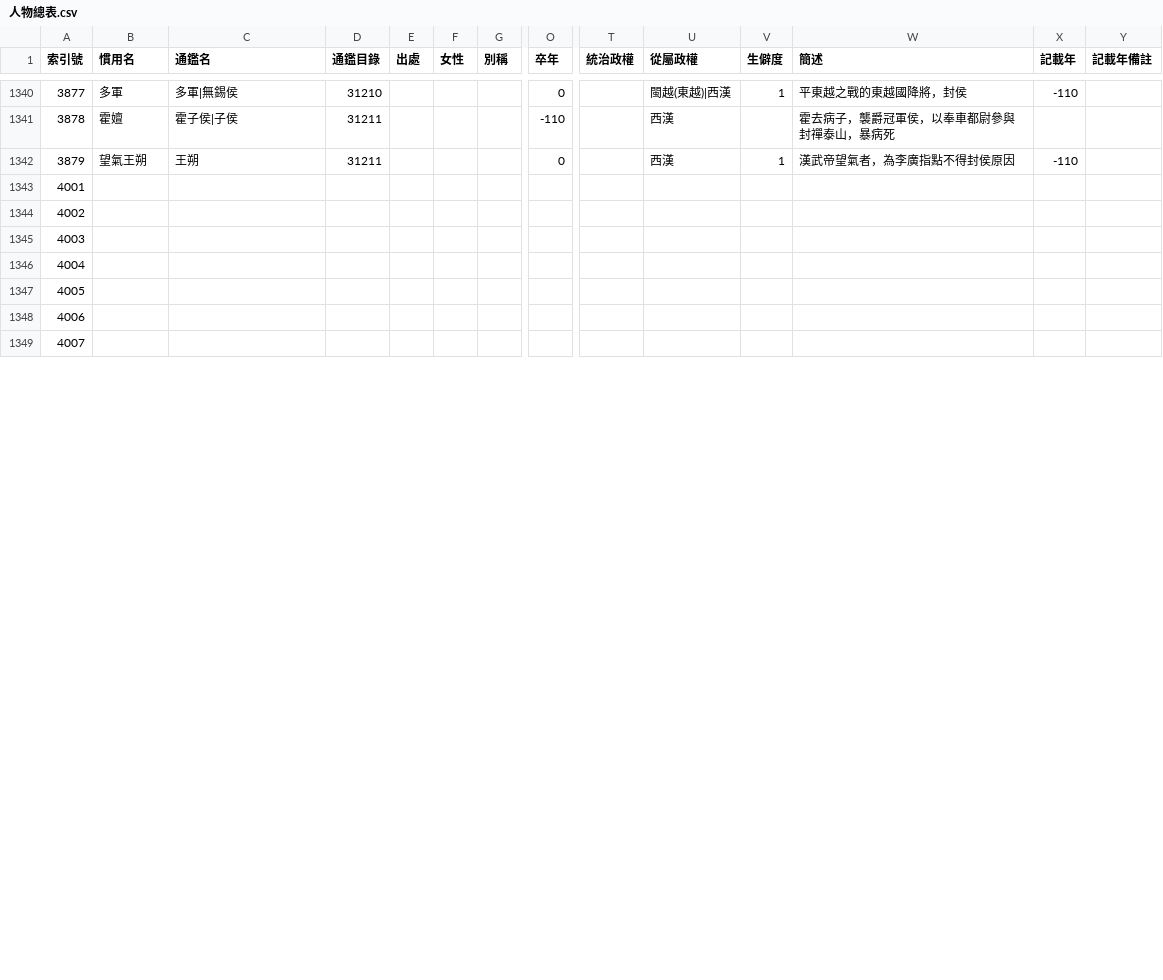
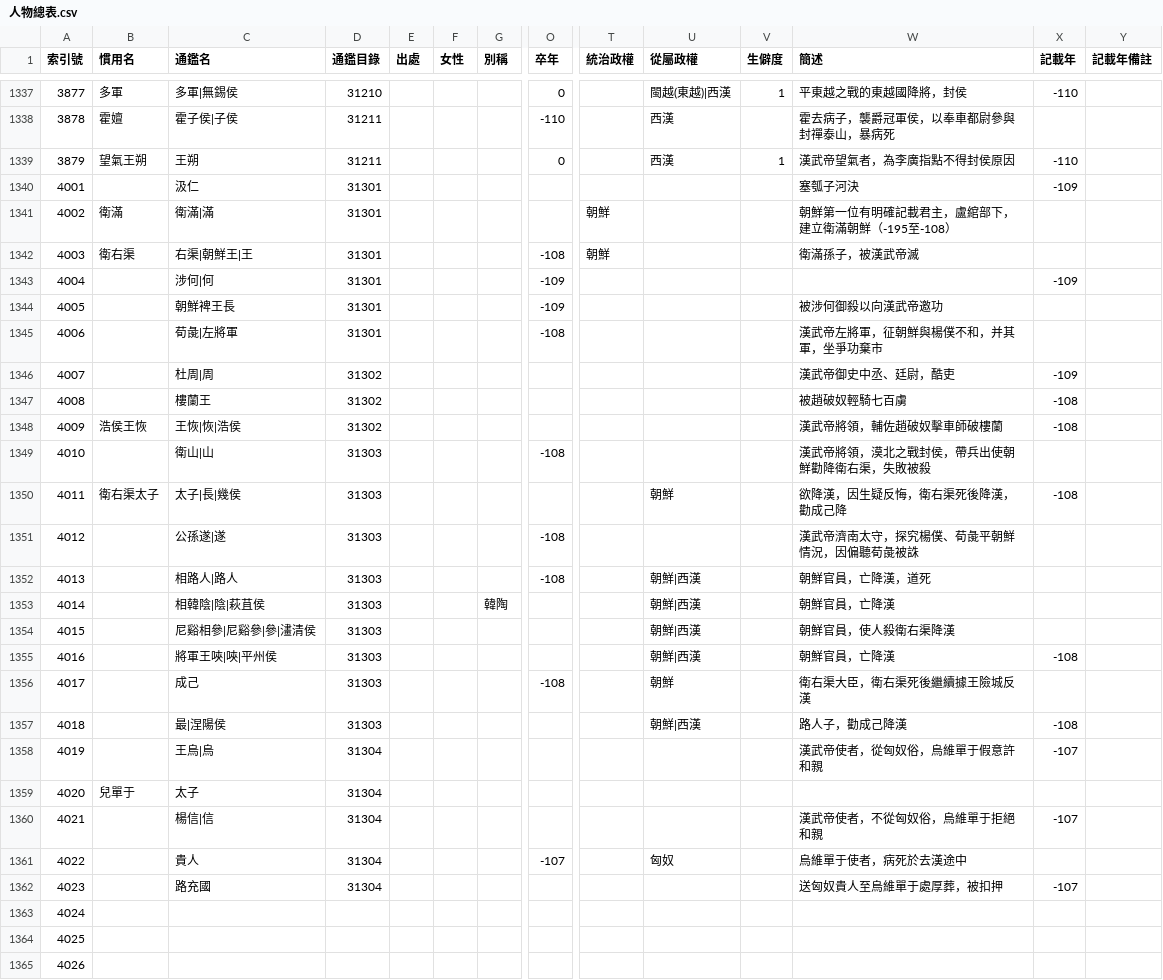
Before and after one commit to gamefang/zizhitongjian, a CSV file: 主要數據/人物總表.csv, drawn as a sheet; only a part is shown, gaps mark what is left out; the shorter side is filled out with more unchanged rows; addresses are those after the commit; rows hold the shown columns only; the diff covers the shown part only; the diff names each change by its address in the sheet, - before the commit and + after, or states it on an @@ line.

```diff
--- a/主要數據/人物總表.csv
+++ b/主要數據/人物總表.csv
+row 1340: 4001 |  | 汲仁 | 31301 |  |  |  |  |  |  |  | 塞瓠子河決 | -109
+row 1341: 4002 | 衛滿 | 衛滿|滿 | 31301 |  |  |  |  | 朝鮮 |  |  | 朝鮮第一位有明確記載君主，盧綰部下，建立衛滿朝鮮（-195至-108）
+row 1342: 4003 | 衛右渠 | 右渠|朝鮮王|王 | 31301 |  |  |  | -108 | 朝鮮 |  |  | 衛滿孫子，被漢武帝滅
+row 1343: 4004 |  | 涉何|何 | 31301 |  |  |  | -109 |  |  |  |  | -109
+row 1344: 4005 |  | 朝鮮裨王長 | 31301 |  |  |  | -109 |  |  |  | 被涉何御殺以向漢武帝邀功
+row 1345: 4006 |  | 荀彘|左將軍 | 31301 |  |  |  | -108 |  |  |  | 漢武帝左將軍，征朝鮮與楊僕不和，并其軍，坐爭功棄市
+row 1346: 4007 |  | 杜周|周 | 31302 |  |  |  |  |  |  |  | 漢武帝御史中丞、廷尉，酷吏 | -109
+row 1347: 4008 |  | 樓蘭王 | 31302 |  |  |  |  |  |  |  | 被趙破奴輕騎七百虜 | -108
+row 1348: 4009 | 浩侯王恢 | 王恢|恢|浩侯 | 31302 |  |  |  |  |  |  |  | 漢武帝將領，輔佐趙破奴擊車師破樓蘭 | -108
+row 1349: 4010 |  | 衛山|山 | 31303 |  |  |  | -108 |  |  |  | 漢武帝將領，漠北之戰封侯，帶兵出使朝鮮勸降衛右渠，失敗被殺
+row 1350: 4011 | 衛右渠太子 | 太子|長|幾侯 | 31303 |  |  |  |  |  | 朝鮮 |  | 欲降漢，因生疑反悔，衛右渠死後降漢，勸成己降 | -108
+row 1351: 4012 |  | 公孫遂|遂 | 31303 |  |  |  | -108 |  |  |  | 漢武帝濟南太守，探究楊僕、荀彘平朝鮮情況，因偏聽荀彘被誅
+row 1352: 4013 |  | 相路人|路人 | 31303 |  |  |  | -108 |  | 朝鮮|西漢 |  | 朝鮮官員，亡降漢，道死
+row 1353: 4014 |  | 相韓陰|陰|萩苴侯 | 31303 |  |  | 韓陶 |  |  | 朝鮮|西漢 |  | 朝鮮官員，亡降漢
+row 1354: 4015 |  | 尼谿相參|尼谿參|參|澅清侯 | 31303 |  |  |  |  |  | 朝鮮|西漢 |  | 朝鮮官員，使人殺衛右渠降漢
+row 1355: 4016 |  | 將軍王唊|唊|平州侯 | 31303 |  |  |  |  |  | 朝鮮|西漢 |  | 朝鮮官員，亡降漢 | -108
+row 1356: 4017 |  | 成己 | 31303 |  |  |  | -108 |  | 朝鮮 |  | 衛右渠大臣，衛右渠死後繼續據王險城反漢
+row 1357: 4018 |  | 最|涅陽侯 | 31303 |  |  |  |  |  | 朝鮮|西漢 |  | 路人子，勸成己降漢 | -108
+row 1358: 4019 |  | 王烏|烏 | 31304 |  |  |  |  |  |  |  | 漢武帝使者，從匈奴俗，烏維單于假意許和親 | -107
+row 1359: 4020 | 兒單于 | 太子 | 31304
+row 1360: 4021 |  | 楊信|信 | 31304 |  |  |  |  |  |  |  | 漢武帝使者，不從匈奴俗，烏維單于拒絕和親 | -107
+row 1361: 4022 |  | 貴人 | 31304 |  |  |  | -107 |  | 匈奴 |  | 烏維單于使者，病死於去漢途中
+row 1362: 4023 |  | 路充國 | 31304 |  |  |  |  |  |  |  | 送匈奴貴人至烏維單于處厚葬，被扣押 | -107
@@ column A (索引號) renumbered between rows 1363 and 1369 @@
```
Also changed, not shown: 6 removed rows and 18 edited cells elsewhere in this file, 1 other file.
